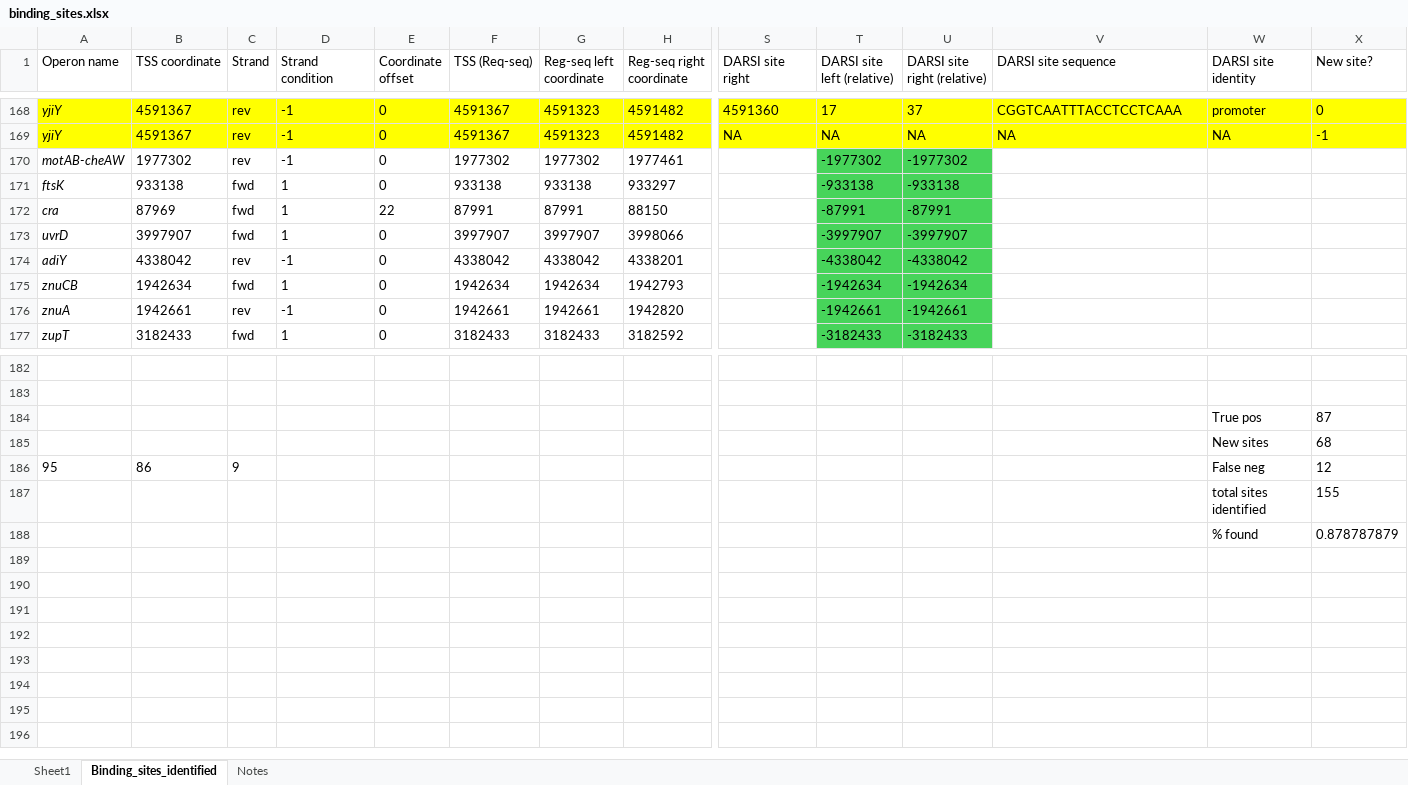
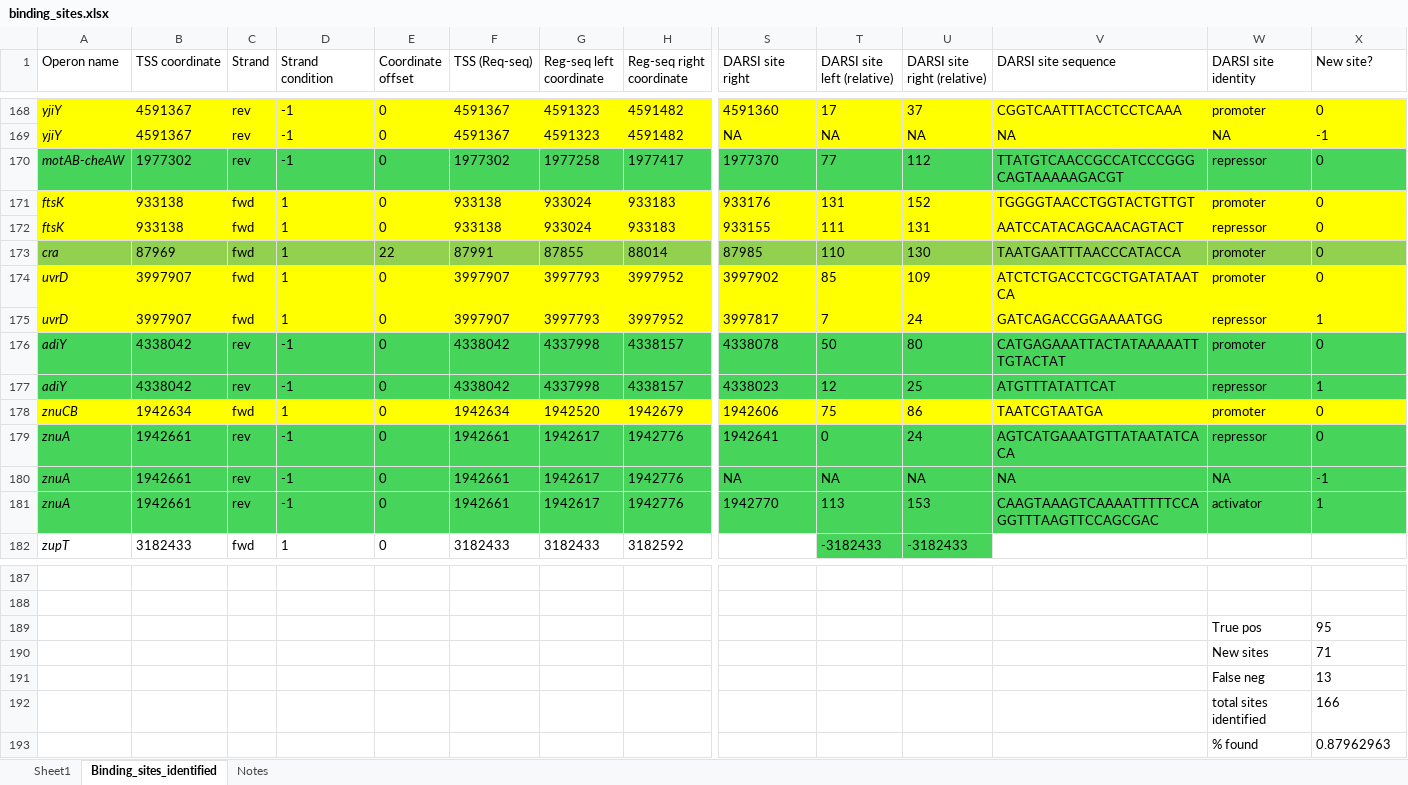
Before and after one commit to armankarshenas/DARSI, an Excel workbook: data/binding_sites.xlsx, sheet Binding_sites_identified, drawn as a sheet; only a part is shown, gaps mark what is left out; values as stored, in another font and other column widths than the file's, no borders; removed rows and columns are numbered as before the commit, all else as after; rows hold the shown columns only; the diff names each change by its address in the sheet, - before the commit and + after, or states it on an @@ line.

```diff
--- a/data/binding_sites.xlsx (sheet Binding_sites_identified)
+++ b/data/binding_sites.xlsx (sheet Binding_sites_identified)
-row 170: motAB-cheAW | 1977302 | rev | -1 | 0 | 1977302 | 1977302 | 1977461 |  | -1977302 | -1977302
-row 171: ftsK | 933138 | fwd | 1 | 0 | 933138 | 933138 | 933297 |  | -933138 | -933138
-row 172: cra | 87969 | fwd | 1 | 22 | 87991 | 87991 | 88150 |  | -87991 | -87991
-row 173: uvrD | 3997907 | fwd | 1 | 0 | 3997907 | 3997907 | 3998066 |  | -3997907 | -3997907
-row 174: adiY | 4338042 | rev | -1 | 0 | 4338042 | 4338042 | 4338201 |  | -4338042 | -4338042
-row 175: znuCB | 1942634 | fwd | 1 | 0 | 1942634 | 1942634 | 1942793 |  | -1942634 | -1942634
-row 176: znuA | 1942661 | rev | -1 | 0 | 1942661 | 1942661 | 1942820 |  | -1942661 | -1942661
+row 170: motAB-cheAW | 1977302 | rev | -1 | 0 | 1977302 | 1977258 | 1977417 | 1977370 | 77 | 112 | TTATGTCAACCGCCATCCCGGGCAGTAAAAAGACGT | repressor | 0
+row 171: ftsK | 933138 | fwd | 1 | 0 | 933138 | 933024 | 933183 | 933176 | 131 | 152 | TGGGGTAACCTGGTACTGTTGT | promoter | 0
+row 172: ftsK | 933138 | fwd | 1 | 0 | 933138 | 933024 | 933183 | 933155 | 111 | 131 | AATCCATACAGCAACAGTACT | repressor | 0
+row 173: cra | 87969 | fwd | 1 | 22 | 87991 | 87855 | 88014 | 87985 | 110 | 130 | TAATGAATTTAACCCATACCA | promoter | 0
+row 174: uvrD | 3997907 | fwd | 1 | 0 | 3997907 | 3997793 | 3997952 | 3997902 | 85 | 109 | ATCTCTGACCTCGCTGATATAATCA | promoter | 0
+row 175: uvrD | 3997907 | fwd | 1 | 0 | 3997907 | 3997793 | 3997952 | 3997817 | 7 | 24 | GATCAGACCGGAAAATGG | repressor | 1
+row 176: adiY | 4338042 | rev | -1 | 0 | 4338042 | 4337998 | 4338157 | 4338078 | 50 | 80 | CATGAGAAATTACTATAAAAATTTGTACTAT | promoter | 0
+row 177: adiY | 4338042 | rev | -1 | 0 | 4338042 | 4337998 | 4338157 | 4338023 | 12 | 25 | ATGTTTATATTCAT | repressor | 1
+row 178: znuCB | 1942634 | fwd | 1 | 0 | 1942634 | 1942520 | 1942679 | 1942606 | 75 | 86 | TAATCGTAATGA | promoter | 0
+row 179: znuA | 1942661 | rev | -1 | 0 | 1942661 | 1942617 | 1942776 | 1942641 | 0 | 24 | AGTCATGAAATGTTATAATATCACA | repressor | 0
+row 180: znuA | 1942661 | rev | -1 | 0 | 1942661 | 1942617 | 1942776 | NA | NA | NA | NA | NA | -1
+row 181: znuA | 1942661 | rev | -1 | 0 | 1942661 | 1942617 | 1942776 | 1942770 | 113 | 153 | CAAGTAAAGTCAAAATTTTTCCAGGTTTAAGTTCCAGCGAC | activator | 1
-X189 (New site?): 87
+X189 (New site?): 95
-X190 (New site?): 68
+X190 (New site?): 71
-row 186: 95 | 86 | 9 |  |  |  |  |  |  |  |  |  | False neg | 12
-row 187:  |  |  |  |  |  |  |  |  |  |  |  | total sites identified | 155
-row 188:  |  |  |  |  |  |  |  |  |  |  |  | % found | 0.878787879
+row 191:  |  |  |  |  |  |  |  |  |  |  |  | False neg | 13
+row 192:  |  |  |  |  |  |  |  |  |  |  |  | total sites identified | 166
+row 193:  |  |  |  |  |  |  |  |  |  |  |  | % found | 0.87962963
```
Also changed, not shown: formulas that keep their value, 16 other files.
